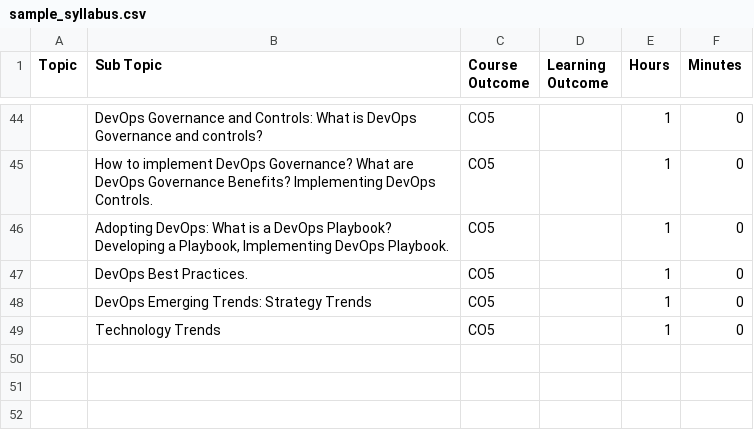
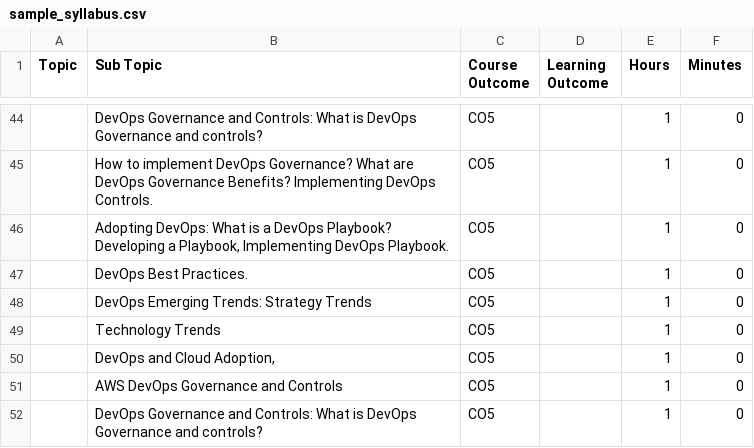
Before and after one commit to usadhana/my-ne-repo, a CSV file: sample_syllabus.csv, drawn as a sheet; only a part is shown, gaps mark what is left out; the diff names each change by its address in the sheet, - before the commit and + after, or states it on an @@ line.

Commit message:
Updated syllabus file with new changes

```diff
--- a/sample_syllabus.csv
+++ b/sample_syllabus.csv
+row 50:  | DevOps and Cloud Adoption, | CO5 |  | 1 | 0
+row 51:  | AWS DevOps Governance and Controls | CO5 |  | 1 | 0
+row 52:  | DevOps Governance and Controls: What is DevOps Governance and controls? | CO5 |  | 1 | 0
```
